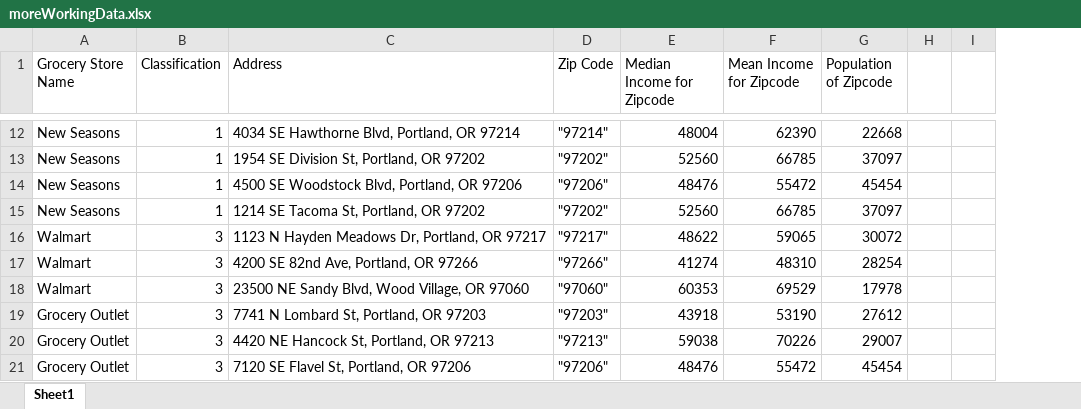
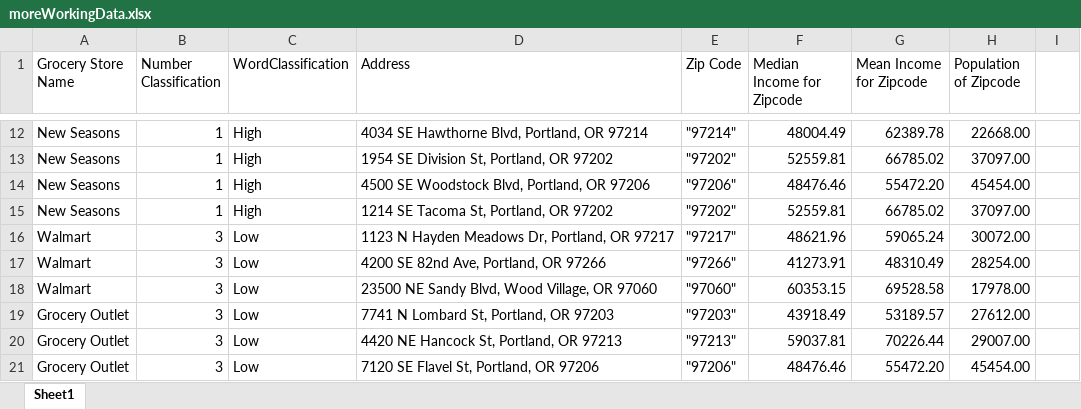
Before and after one commit to NAccuardi/LetsGetThisBread, an Excel workbook: moreWorkingData.xlsx, sheet Sheet1, drawn as a sheet; only a part is shown, gaps mark what is left out; values as stored, in another font and other column widths than the file's, no borders; removed rows and columns are numbered as before the commit, all else as after; the diff covers the shown part only; the diff names each change by its address in the sheet, - before the commit and + after, or states it on an @@ line.

```diff
--- a/moreWorkingData.xlsx (sheet Sheet1)
+++ b/moreWorkingData.xlsx (sheet Sheet1)
+column C (WordClassification), rows 12-21: High | High | High | High | Low | Low | Low | Low | Low | Low
-column H, empty
-B1: Classification
+B1: Number Classification
-F12 (Median Income for Zipcode): 48004
+F12 (Median Income for Zipcode): 48004.49
-G12 (Mean Income for Zipcode): 62390
+G12 (Mean Income for Zipcode): 62389.78
-H12 (Population of Zipcode): 22668
+H12 (Population of Zipcode): 22668.00
-F13 (Median Income for Zipcode): 52560
+F13 (Median Income for Zipcode): 52559.81
-G13 (Mean Income for Zipcode): 66785
+G13 (Mean Income for Zipcode): 66785.02
-H13 (Population of Zipcode): 37097
+H13 (Population of Zipcode): 37097.00
-F14 (Median Income for Zipcode): 48476
+F14 (Median Income for Zipcode): 48476.46
-G14 (Mean Income for Zipcode): 55472
+G14 (Mean Income for Zipcode): 55472.20
-H14 (Population of Zipcode): 45454
+H14 (Population of Zipcode): 45454.00
-F15 (Median Income for Zipcode): 52560
+F15 (Median Income for Zipcode): 52559.81
-G15 (Mean Income for Zipcode): 66785
+G15 (Mean Income for Zipcode): 66785.02
-H15 (Population of Zipcode): 37097
+H15 (Population of Zipcode): 37097.00
-F16 (Median Income for Zipcode): 48622
+F16 (Median Income for Zipcode): 48621.96
-G16 (Mean Income for Zipcode): 59065
+G16 (Mean Income for Zipcode): 59065.24
-H16 (Population of Zipcode): 30072
+H16 (Population of Zipcode): 30072.00
-F17 (Median Income for Zipcode): 41274
+F17 (Median Income for Zipcode): 41273.91
-G17 (Mean Income for Zipcode): 48310
+G17 (Mean Income for Zipcode): 48310.49
-H17 (Population of Zipcode): 28254
+H17 (Population of Zipcode): 28254.00
-F18 (Median Income for Zipcode): 60353
+F18 (Median Income for Zipcode): 60353.15
-G18 (Mean Income for Zipcode): 69529
+G18 (Mean Income for Zipcode): 69528.58
-H18 (Population of Zipcode): 17978
+H18 (Population of Zipcode): 17978.00
-F19 (Median Income for Zipcode): 43918
+F19 (Median Income for Zipcode): 43918.49
-G19 (Mean Income for Zipcode): 53190
+G19 (Mean Income for Zipcode): 53189.57
-H19 (Population of Zipcode): 27612
+H19 (Population of Zipcode): 27612.00
-F20 (Median Income for Zipcode): 59038
+F20 (Median Income for Zipcode): 59037.81
-G20 (Mean Income for Zipcode): 70226
+G20 (Mean Income for Zipcode): 70226.44
-H20 (Population of Zipcode): 29007
+H20 (Population of Zipcode): 29007.00
-F21 (Median Income for Zipcode): 48476
+F21 (Median Income for Zipcode): 48476.46
-G21 (Mean Income for Zipcode): 55472
+G21 (Mean Income for Zipcode): 55472.20
-H21 (Population of Zipcode): 45454
+H21 (Population of Zipcode): 45454.00
```
Also changed, not shown: 912 edited cells elsewhere in this sheet, 3 other files.
